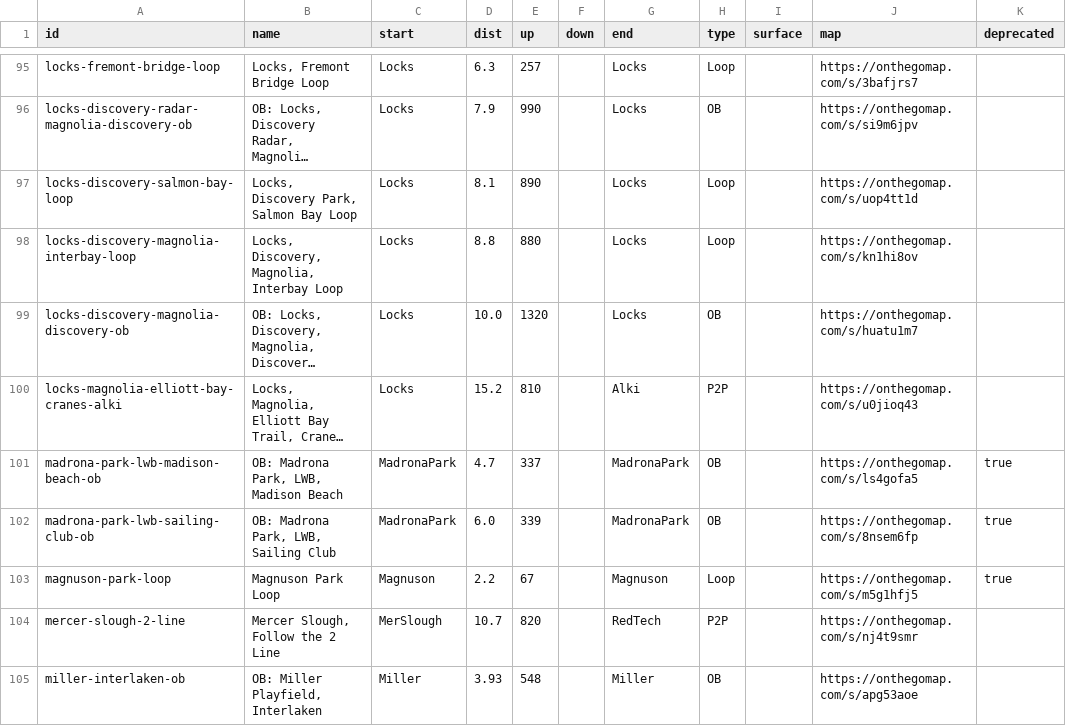
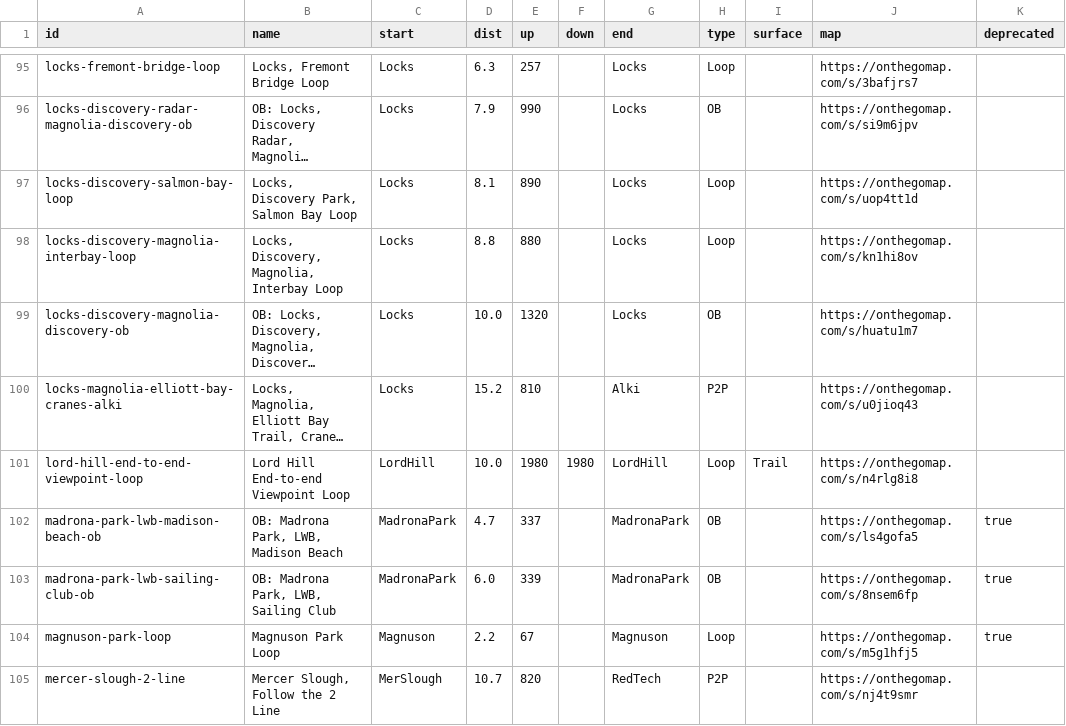
Before and after one commit to raceconditionrunning/raceconditionrunning.github.io, a CSV file: routes/db.csv, drawn as a sheet; only a part is shown, gaps mark what is left out; the shorter side is filled out with more unchanged rows; long unchanged cells end in …; the diff names each change by its address in the sheet, - before the commit and + after, or states it on an @@ line.

Commit message:
add lord hill loop

```diff
--- a/routes/db.csv
+++ b/routes/db.csv
+row 101: lord-hill-end-to-end-viewpoint-loop | Lord Hill End-to-end Viewpoint Loop | LordHill | 10.0 | 1980 | 1980 | LordHill | Loop | Trail | https://onthegomap.com/s/n4rlg8i8
```
Also changed, not shown: 2 other files.
